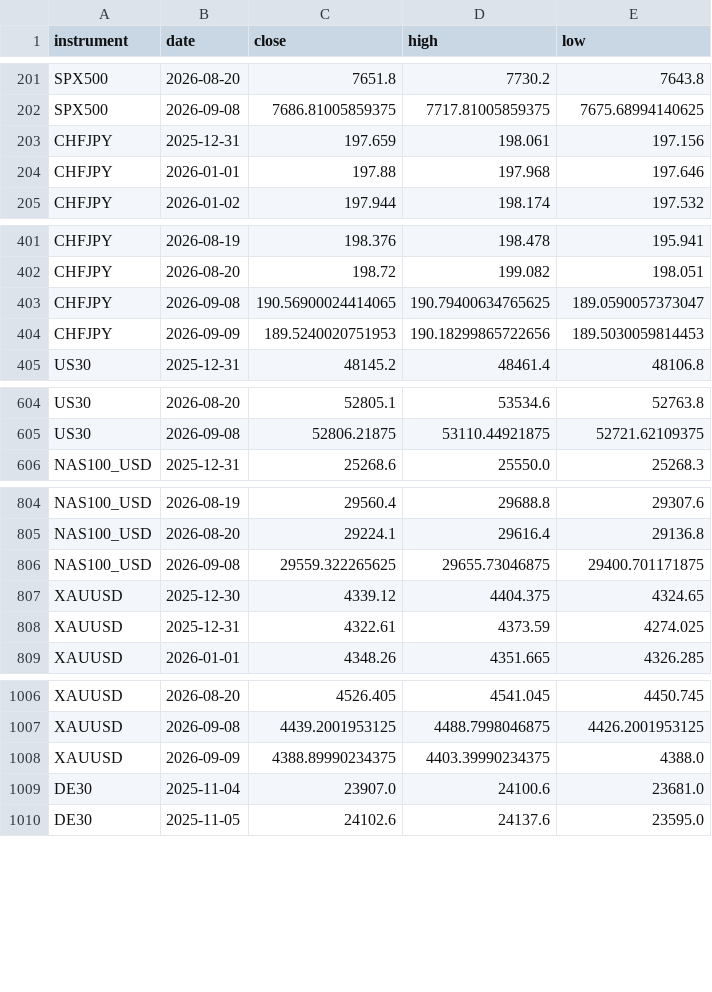
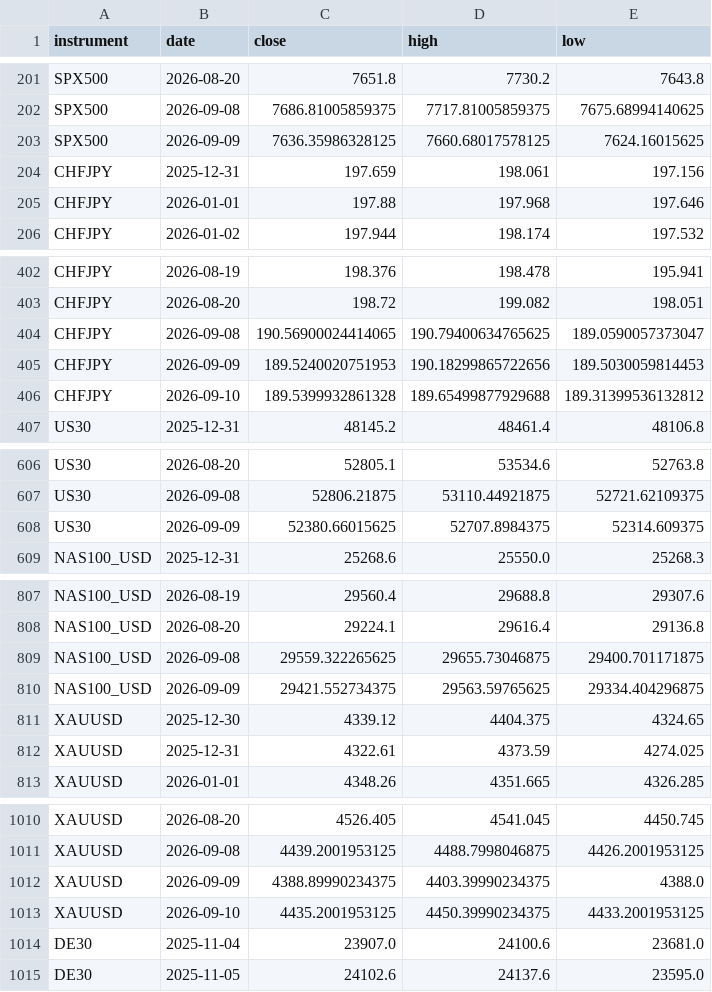
Before and after one commit to kenjtradez/portfolio-forward-test, a CSV file: connors_log.csv, drawn as a sheet; only a part is shown, gaps mark what is left out; the diff covers the shown part only.

```diff
--- a/connors_log.csv
+++ b/connors_log.csv
@@ -202,2 +202,3 @@ SPX500,2026-08-20,7651.8,7730.2,7643.8
 SPX500,2026-09-08,7686.81005859375,7717.81005859375,7675.68994140625
+SPX500,2026-09-09,7636.35986328125,7660.68017578125,7624.16015625
 CHFJPY,2025-12-31,197.659,198.061,197.156
@@ -404,2 +405,3 @@ CHFJPY,2026-09-08,190.56900024414065,190.79400634765625,189.0590057373047
 CHFJPY,2026-09-09,189.5240020751953,190.18299865722656,189.5030059814453
+CHFJPY,2026-09-10,189.5399932861328,189.65499877929688,189.31399536132812
 US30,2025-12-31,48145.2,48461.4,48106.8
@@ -605,2 +607,3 @@ US30,2026-08-20,52805.1,53534.6,52763.8
 US30,2026-09-08,52806.21875,53110.44921875,52721.62109375
+US30,2026-09-09,52380.66015625,52707.8984375,52314.609375
 NAS100_USD,2025-12-31,25268.6,25550.0,25268.3
@@ -806,2 +809,3 @@ NAS100_USD,2026-08-20,29224.1,29616.4,29136.8
 NAS100_USD,2026-09-08,29559.322265625,29655.73046875,29400.701171875
+NAS100_USD,2026-09-09,29421.552734375,29563.59765625,29334.404296875
 XAUUSD,2025-12-30,4339.12,4404.375,4324.65
@@ -1008,2 +1012,3 @@ XAUUSD,2026-09-08,4439.2001953125,4488.7998046875,4426.2001953125
 XAUUSD,2026-09-09,4388.89990234375,4403.39990234375,4388.0
+XAUUSD,2026-09-10,4435.2001953125,4450.39990234375,4433.2001953125
 DE30,2025-11-04,23907.0,24100.6,23681.0
```
Also changed, not shown: 3 added rows elsewhere in this file, donchian_log.csv, nas100_log.csv, 1 other file.
